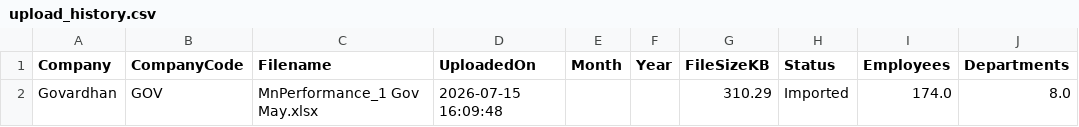
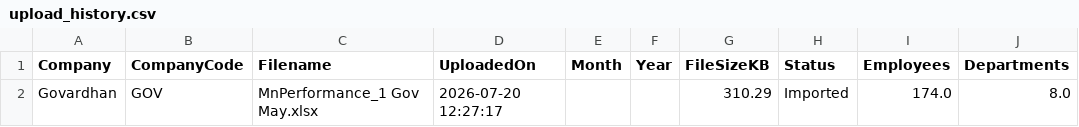
Before and after one commit to subendukr/Attendance-Dashboard, a CSV file: data/metadata/upload_history.csv, drawn as a sheet; only a part is shown; the diff names each change by its address in the sheet, - before the commit and + after, or states it on an @@ line.

```diff
--- a/data/metadata/upload_history.csv
+++ b/data/metadata/upload_history.csv
-D2 (UploadedOn): 2026-07-15 16:09:48
+D2 (UploadedOn): 2026-07-20 12:27:17
```
Also changed, not shown: 1 other file.
